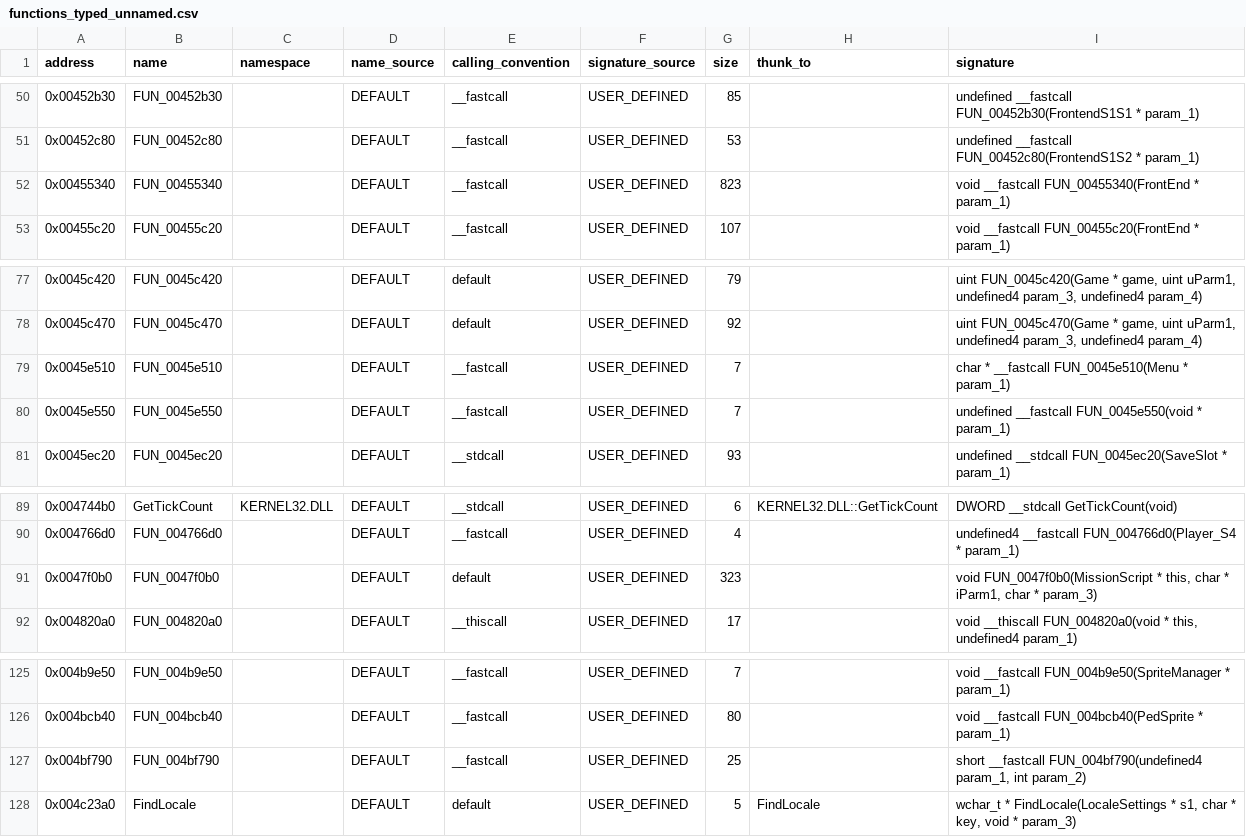
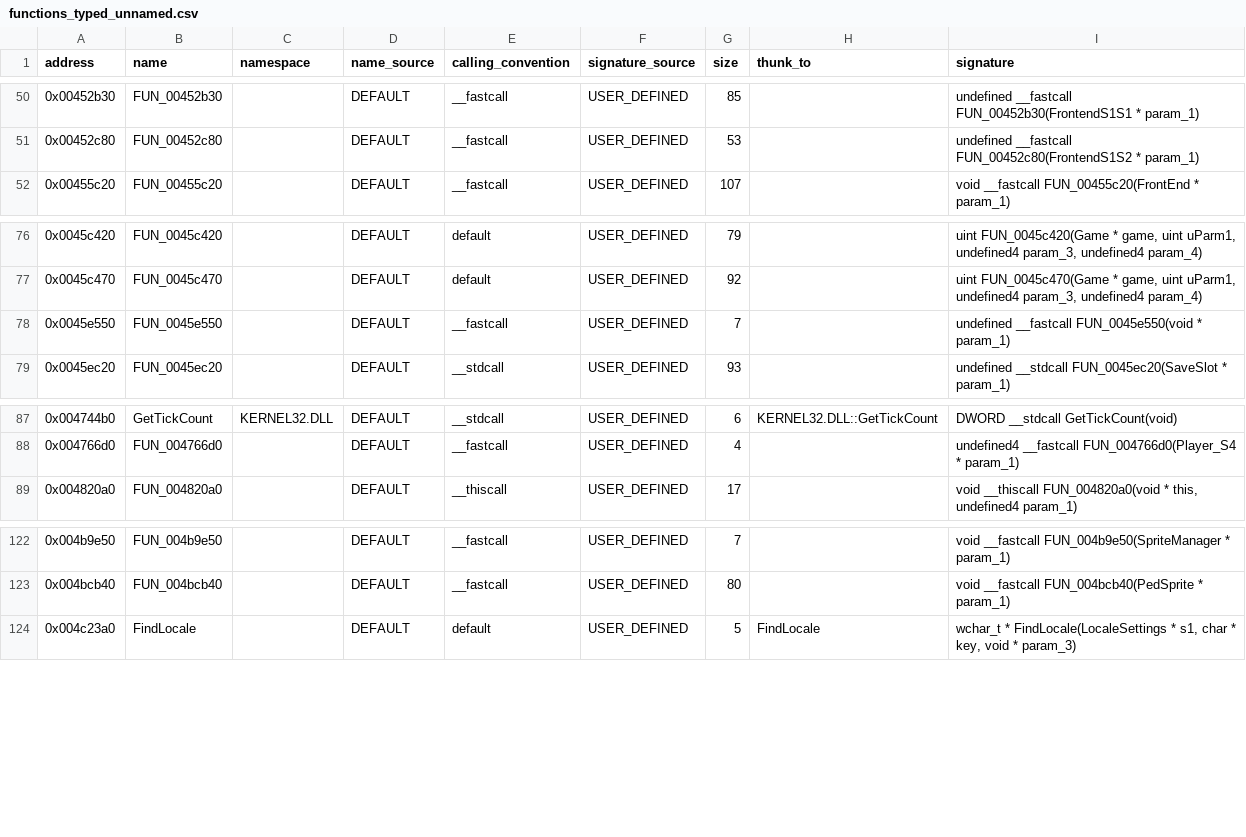
Before and after one commit to h0x91b/gta2-asm, a CSV file: re/functions_typed_unnamed.csv, drawn as a sheet; only a part is shown, gaps mark what is left out.

```diff
--- a/re/functions_typed_unnamed.csv
+++ b/re/functions_typed_unnamed.csv
@@ -51,3 +51,2 @@ address,name,namespace,name_source,calling_convention,signature_source,size,thun
 0x00452c80,FUN_00452c80,,DEFAULT,__fastcall,USER_DEFINED,53,,undefined __fastcall FUN_00452c80(FrontendS1S2 * param_1)
-0x00455340,FUN_00455340,,DEFAULT,__fastcall,USER_DEFINED,823,,void __fastcall FUN_00455340(FrontEnd * param_1)
 0x00455c20,FUN_00455c20,,DEFAULT,__fastcall,USER_DEFINED,107,,void __fastcall FUN_00455c20(FrontEnd * param_1)
@@ -78,3 +77,2 @@ address,name,namespace,name_source,calling_convention,signature_source,size,thun
 0x0045c470,FUN_0045c470,,DEFAULT,default,USER_DEFINED,92,,"uint FUN_0045c470(Game * game, uint uParm1, undefined4 param_3, undefined4 param_4)"
-0x0045e510,FUN_0045e510,,DEFAULT,__fastcall,USER_DEFINED,7,,char * __fastcall FUN_0045e510(Menu * param_1)
 0x0045e550,FUN_0045e550,,DEFAULT,__fastcall,USER_DEFINED,7,,undefined __fastcall FUN_0045e550(void * param_1)
@@ -90,3 +88,2 @@ address,name,namespace,name_source,calling_convention,signature_source,size,thun
 0x004766d0,FUN_004766d0,,DEFAULT,__fastcall,USER_DEFINED,4,,undefined4 __fastcall FUN_004766d0(Player_S4 * param_1)
-0x0047f0b0,FUN_0047f0b0,,DEFAULT,default,USER_DEFINED,323,,"void FUN_0047f0b0(MissionScript * this, char * iParm1, char * param_3)"
 0x004820a0,FUN_004820a0,,DEFAULT,__thiscall,USER_DEFINED,17,,"void __thiscall FUN_004820a0(void * this, undefined4 param_1)"
@@ -126,3 +123,2 @@ address,name,namespace,name_source,calling_convention,signature_source,size,thun
 0x004bcb40,FUN_004bcb40,,DEFAULT,__fastcall,USER_DEFINED,80,,void __fastcall FUN_004bcb40(PedSprite * param_1)
-0x004bf790,FUN_004bf790,,DEFAULT,__fastcall,USER_DEFINED,25,,"short __fastcall FUN_004bf790(undefined4 param_1, int param_2)"
 0x004c23a0,FindLocale,,DEFAULT,default,USER_DEFINED,5,FindLocale,"wchar_t * FindLocale(LocaleSettings * s1, char * key, void * param_3)"
```
Also changed, not shown: re/functions.csv, re/globals.csv, 5 other files.
